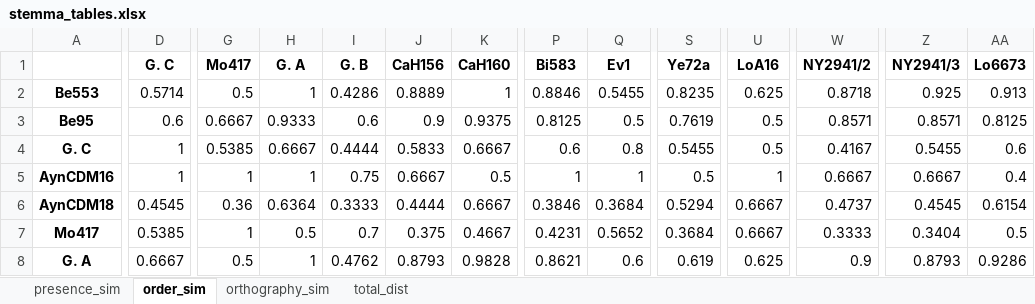
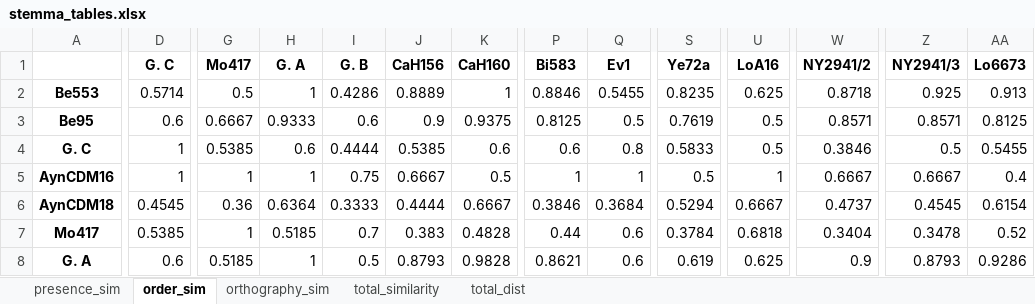
Before and after one commit to GrYakimov/Saints-names-in-the-East-Syriac-Charm-of-Paradise, an Excel workbook: stemma_tables.xlsx, sheet order_sim, drawn as a sheet; only a part is shown, gaps mark what is left out; values as stored, in another font and other column widths than the file's, no borders; the diff covers the shown part only; the diff names each change by its address in the sheet, - before the commit and + after, or states it on an @@ line.

```diff
--- a/stemma_tables.xlsx (sheet order_sim)
+++ b/stemma_tables.xlsx (sheet order_sim)
+sheet tab: total_similarity
-H4 (G. A): 0.6667
+H4 (G. A): 0.6
-J4 (CaH156): 0.5833
+J4 (CaH156): 0.5385
-K4 (CaH160): 0.6667
+K4 (CaH160): 0.6
-S4 (Ye72a): 0.5455
+S4 (Ye72a): 0.5833
-W4 (NY2941/2): 0.4167
+W4 (NY2941/2): 0.3846
-Z4 (NY2941/3): 0.5455
+Z4 (NY2941/3): 0.5
-AA4 (Lo6673): 0.6
+AA4 (Lo6673): 0.5455
-H7 (G. A): 0.5
+H7 (G. A): 0.5185
-J7 (CaH156): 0.375
+J7 (CaH156): 0.383
-K7 (CaH160): 0.4667
+K7 (CaH160): 0.4828
-P7 (Bi583): 0.4231
+P7 (Bi583): 0.44
-Q7 (Ev1): 0.5652
+Q7 (Ev1): 0.6
-S7 (Ye72a): 0.3684
+S7 (Ye72a): 0.3784
-U7 (LoA16): 0.6667
+U7 (LoA16): 0.6818
-W7 (NY2941/2): 0.3333
+W7 (NY2941/2): 0.3404
-Z7 (NY2941/3): 0.3404
+Z7 (NY2941/3): 0.3478
-AA7 (Lo6673): 0.5
+AA7 (Lo6673): 0.52
-D8 (G. C): 0.6667
+D8 (G. C): 0.6
-G8 (Mo417): 0.5
+G8 (Mo417): 0.5185
-I8 (G. B): 0.4762
+I8 (G. B): 0.5
```
Also changed, not shown: 106 edited cells elsewhere in this sheet, sheet presence_sim, sheet total_dist, sheet orthography_sim, 3 other files.
